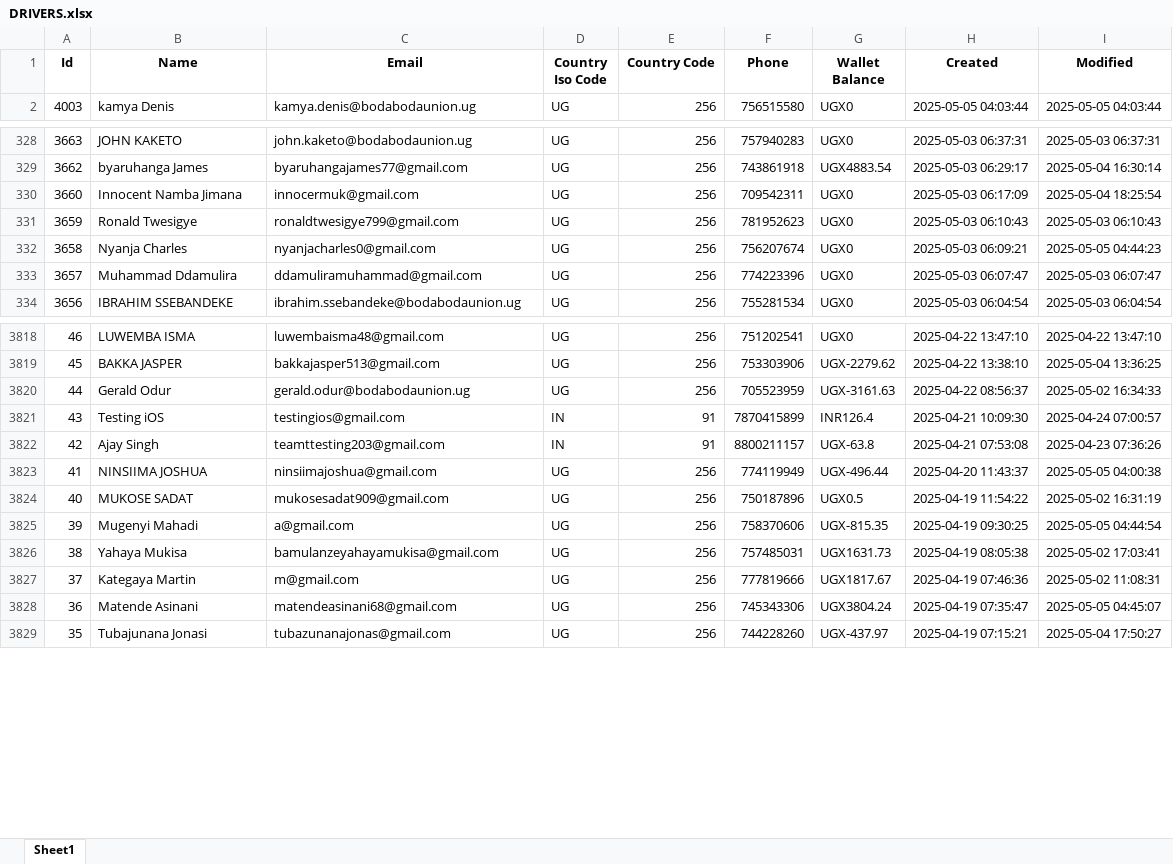
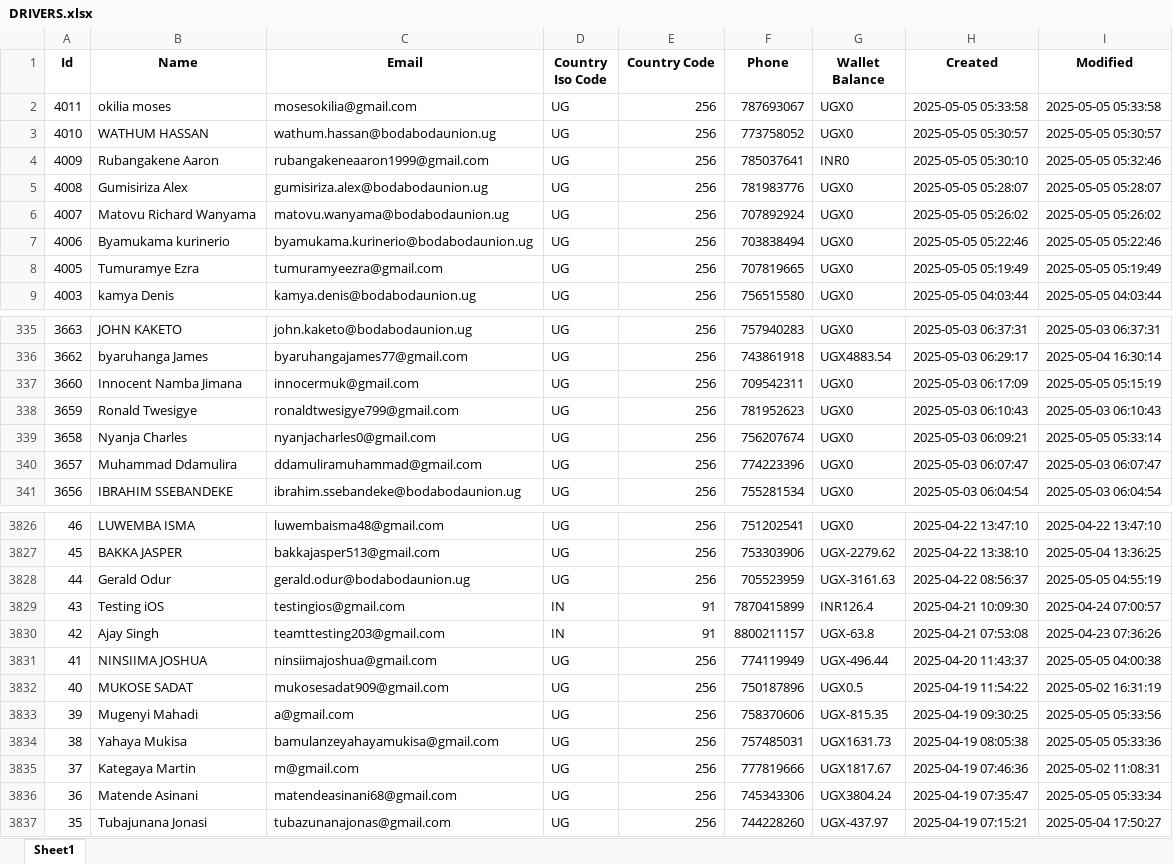
Before and after one commit to melchs22/testapp, an Excel workbook: DRIVERS.xlsx, sheet Sheet1, drawn as a sheet; only a part is shown, gaps mark what is left out; values as stored, in another font and other column widths than the file's, no borders; addresses are those after the commit; the diff covers the shown part only; the diff names each change by its address in the sheet, - before the commit and + after, or states it on an @@ line.

Commit message:
Update XLSX files - 2025-05-05 08:35:53

```diff
--- a/DRIVERS.xlsx (sheet Sheet1)
+++ b/DRIVERS.xlsx (sheet Sheet1)
+row 2: 4011 | okilia moses | mosesokilia@gmail.com | UG | 256 | 787693067 | UGX0 | 2025-05-05 05:33:58 | 2025-05-05 05:33:58
+row 3: 4010 | WATHUM HASSAN | wathum.hassan@bodabodaunion.ug | UG | 256 | 773758052 | UGX0 | 2025-05-05 05:30:57 | 2025-05-05 05:30:57
+row 4: 4009 | Rubangakene Aaron | rubangakeneaaron1999@gmail.com | UG | 256 | 785037641 | INR0 | 2025-05-05 05:30:10 | 2025-05-05 05:32:46
+row 5: 4008 | Gumisiriza Alex | gumisiriza.alex@bodabodaunion.ug | UG | 256 | 781983776 | UGX0 | 2025-05-05 05:28:07 | 2025-05-05 05:28:07
+row 6: 4007 | Matovu Richard Wanyama | matovu.wanyama@bodabodaunion.ug | UG | 256 | 707892924 | UGX0 | 2025-05-05 05:26:02 | 2025-05-05 05:26:02
+row 7: 4006 | Byamukama kurinerio | byamukama.kurinerio@bodabodaunion.ug | UG | 256 | 703838494 | UGX0 | 2025-05-05 05:22:46 | 2025-05-05 05:22:46
+row 8: 4005 | Tumuramye Ezra | tumuramyeezra@gmail.com | UG | 256 | 707819665 | UGX0 | 2025-05-05 05:19:49 | 2025-05-05 05:19:49
-I337 (Modified): 2025-05-04 18:25:54
+I337 (Modified): 2025-05-05 05:15:19
-I339 (Modified): 2025-05-05 04:44:23
+I339 (Modified): 2025-05-05 05:33:14
-I3828 (Modified): 2025-05-02 16:34:33
+I3828 (Modified): 2025-05-05 04:55:19
-I3833 (Modified): 2025-05-05 04:44:54
+I3833 (Modified): 2025-05-05 05:33:56
-I3834 (Modified): 2025-05-02 17:03:41
+I3834 (Modified): 2025-05-05 05:33:36
-I3836 (Modified): 2025-05-05 04:45:07
+I3836 (Modified): 2025-05-05 05:33:34
```
Also changed, not shown: 1 added row and 60 edited cells elsewhere in this sheet, BEER.xlsx, PASSENGERS.xlsx, 1 other file.
